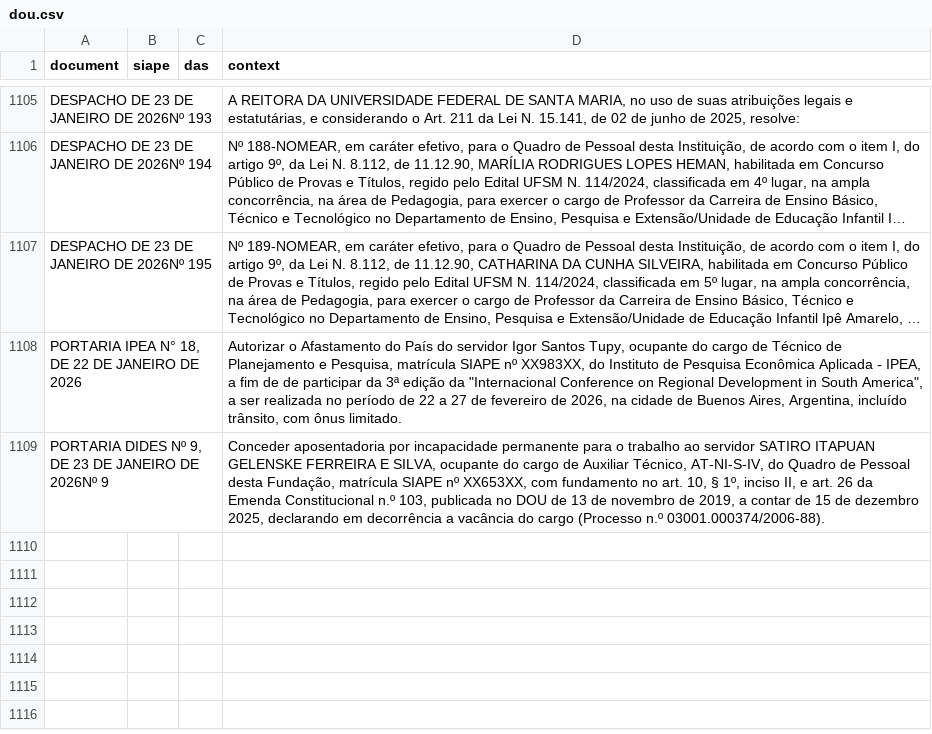
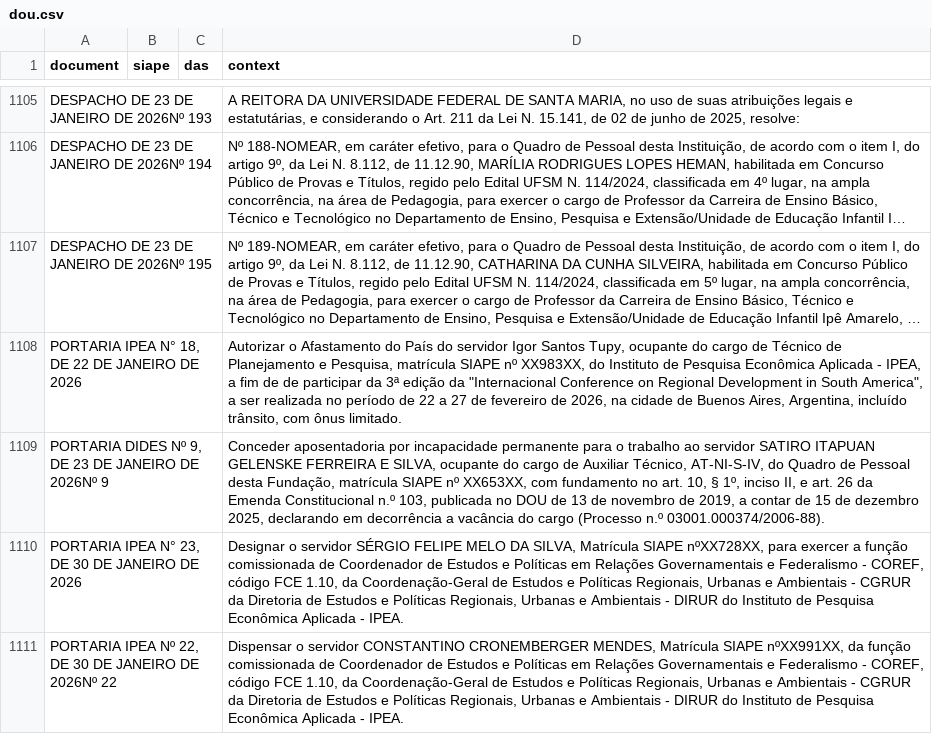
Before and after one commit to rodrigoesborges/ipea_dou_bot, a CSV file: data/dou.csv, drawn as a sheet; only a part is shown, gaps mark what is left out; long unchanged cells end in …; the diff names each change by its address in the sheet, - before the commit and + after, or states it on an @@ line.

```diff
--- a/data/dou.csv
+++ b/data/dou.csv
+row 1110: PORTARIA IPEA N° 23, DE 30 DE JANEIRO DE 2026 |  |  | Designar o servidor SÉRGIO FELIPE MELO DA SILVA, Matrícula SIAPE nºXX728XX, para exercer a função comissionada de Coordenador de Estudos e Políticas em Relações Governamentais e Federalismo - COREF, código FCE 1.10, da Coordenação-Geral de Estudos e Políticas Regionais, Urbanas e Ambientais - CGRUR da Diretoria de Estudos e Políticas Regionais, Urbanas e Ambientais - DIRUR do Instituto de Pesquisa Econômica Aplicada - IPEA.
+row 1111: PORTARIA IPEA Nº 22, DE 30 DE JANEIRO DE 2026Nº 22 |  |  | Dispensar o servidor CONSTANTINO CRONEMBERGER MENDES, Matrícula SIAPE nºXX991XX, da função comissionada de Coordenador de Estudos e Políticas em Relações Governamentais e Federalismo - COREF, código FCE 1.10, da Coordenação-Geral de Estudos e Políticas Regionais, Urbanas e Ambientais - CGRUR da Diretoria de Estudos e Políticas Regionais, Urbanas e Ambientais - DIRUR do Instituto de Pesquisa Econômica Aplicada - IPEA.
```
Also changed, not shown: 1 other file.
